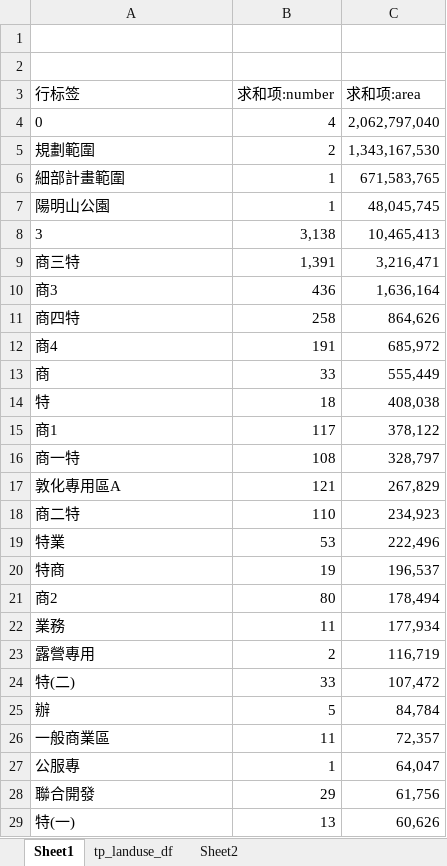
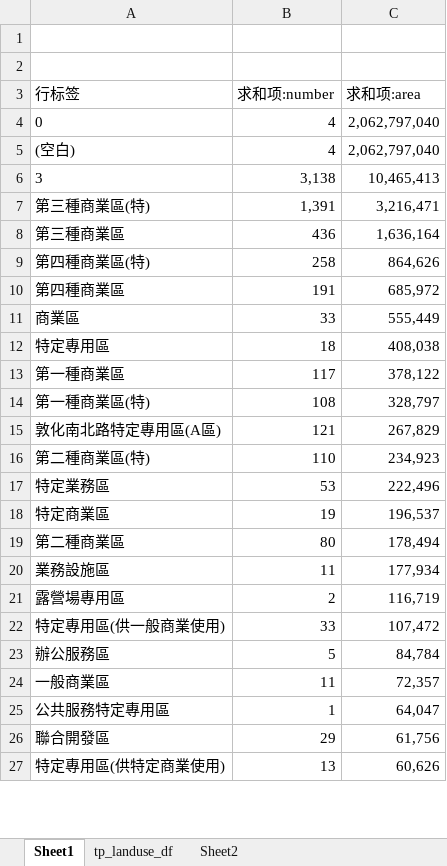
Before and after one commit to dubidub/dubidub.github.io, an Excel workbook: tp_transportation_network/tp_landuse_df.xlsx, sheet Sheet1, drawn as a sheet; only a part is shown; values as stored, in another font and other column widths than the file's, no borders; removed rows and columns are numbered as before the commit, all else as after; the diff covers the shown part only; the diff names each change by its address in the sheet, - before the commit and + after, or states it on an @@ line.

```diff
--- a/tp_transportation_network/tp_landuse_df.xlsx (sheet Sheet1)
+++ b/tp_transportation_network/tp_landuse_df.xlsx (sheet Sheet1)
-row 5: 規劃範圍 | 2 | 1,343,167,530
-row 6: 細部計畫範圍 | 1 | 671,583,765
-row 7: 陽明山公園 | 1 | 48,045,745
+row 5: (空白) | 4 | 2,062,797,040
-A7 (行标签): 商三特
+A7 (行标签): 第三種商業區(特)
-A8 (行标签): 商3
+A8 (行标签): 第三種商業區
-A9 (行标签): 商四特
+A9 (行标签): 第四種商業區(特)
-A10 (行标签): 商4
+A10 (行标签): 第四種商業區
-A11 (行标签): 商
+A11 (行标签): 商業區
-A12 (行标签): 特
+A12 (行标签): 特定專用區
-A13 (行标签): 商1
+A13 (行标签): 第一種商業區
-A14 (行标签): 商一特
+A14 (行标签): 第一種商業區(特)
-A15 (行标签): 敦化專用區A
+A15 (行标签): 敦化南北路特定專用區(A區)
-A16 (行标签): 商二特
+A16 (行标签): 第二種商業區(特)
-A17 (行标签): 特業
+A17 (行标签): 特定業務區
-A18 (行标签): 特商
+A18 (行标签): 特定商業區
-A19 (行标签): 商2
+A19 (行标签): 第二種商業區
-A20 (行标签): 業務
+A20 (行标签): 業務設施區
-A21 (行标签): 露營專用
+A21 (行标签): 露營場專用區
-A22 (行标签): 特(二)
+A22 (行标签): 特定專用區(供一般商業使用)
-A23 (行标签): 辦
+A23 (行标签): 辦公服務區
-A25 (行标签): 公服專
+A25 (行标签): 公共服務特定專用區
-A26 (行标签): 聯合開發
+A26 (行标签): 聯合開發區
-A27 (行标签): 特(一)
+A27 (行标签): 特定專用區(供特定商業使用)
```
Also changed, not shown: 73 edited cells elsewhere in this sheet, sheet tp_landuse_df, 22 other files.
